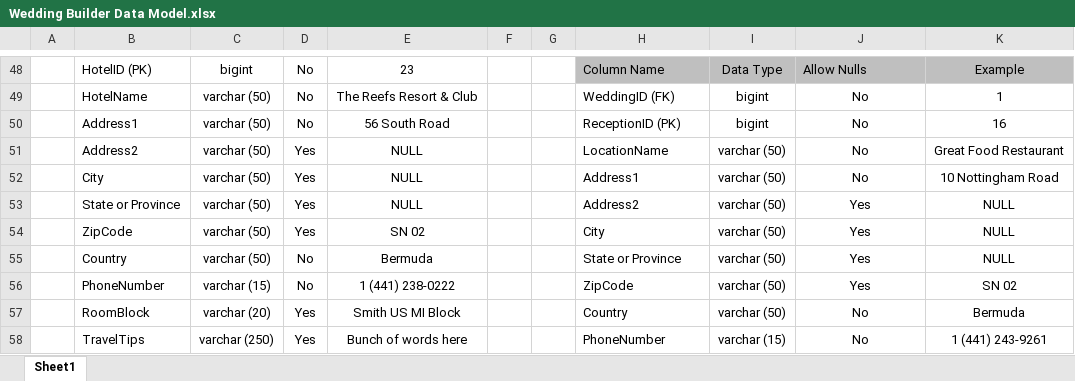
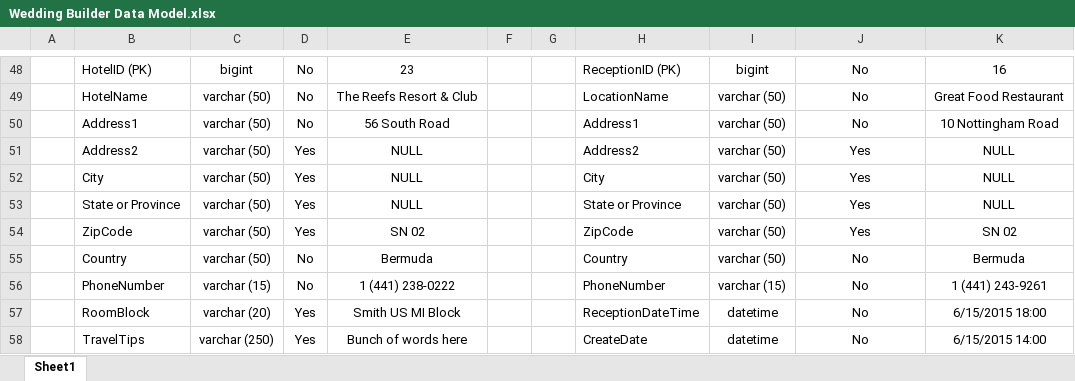
Before and after one commit to UMDearbornWebTech/WeddingSiteBuilderSQL, an Excel workbook: Wedding Builder Data Model.xlsx, sheet Sheet1, drawn as a sheet; only a part is shown, gaps mark what is left out; values as stored, in another font and other column widths than the file's, no borders; the diff covers the shown part only; the diff names each change by its address in the sheet, - before the commit and + after, or states it on an @@ line.

```diff
--- a/Wedding Builder Data Model.xlsx (sheet Sheet1)
+++ b/Wedding Builder Data Model.xlsx (sheet Sheet1)
-H48: Column Name
+H48: ReceptionID (PK)
-H48:K48 fill: #BFBFBF
+H48:K48 fill: none
-I48: Data Type
+I48: bigint
-J48: Allow Nulls
+J48: No
-J48 alignment: left
+J48 alignment: center
-K48: Example
+K48: 16
-H49: WeddingID (FK)
+H49: LocationName
-I49:I50: bigint
+I49:I50: varchar (50)
-K49: 1
+K49: Great Food Restaurant
-H50: ReceptionID (PK)
+H50: Address1
-K50: 16
+K50: 10 Nottingham Road
-H51: LocationName
+H51: Address2
-J51:J52: No
+J51:J52: Yes
-K51: Great Food Restaurant
+K51: NULL
-H52: Address1
+H52: City
-K52: 10 Nottingham Road
+K52: NULL
-H53: Address2
+H53: State or Province
-H54: City
+H54: ZipCode
-K54: NULL
+K54: SN 02
-H55: State or Province
+H55: Country
-J55:J56: Yes
+J55:J56: No
-K55: NULL
+K55: Bermuda
-H56: ZipCode
+H56: PhoneNumber
-I56: varchar (50)
+I56: varchar (15)
-K56: SN 02
+K56: 1 (441) 243-9261
-H57: Country
+H57: ReceptionDateTime
-I57: varchar (50)
+I57: datetime
-K57: Bermuda
+K57: 6/15/2015 18:00
-H58: PhoneNumber
+H58: CreateDate
-I58: varchar (15)
+I58: datetime
-K58: 1 (441) 243-9261
+K58: 6/15/2015 14:00
```
Also changed, not shown: 4 added rows, 5 removed rows, 38 edited cells, cell formats and merged cells elsewhere in this sheet, 12 other files.
